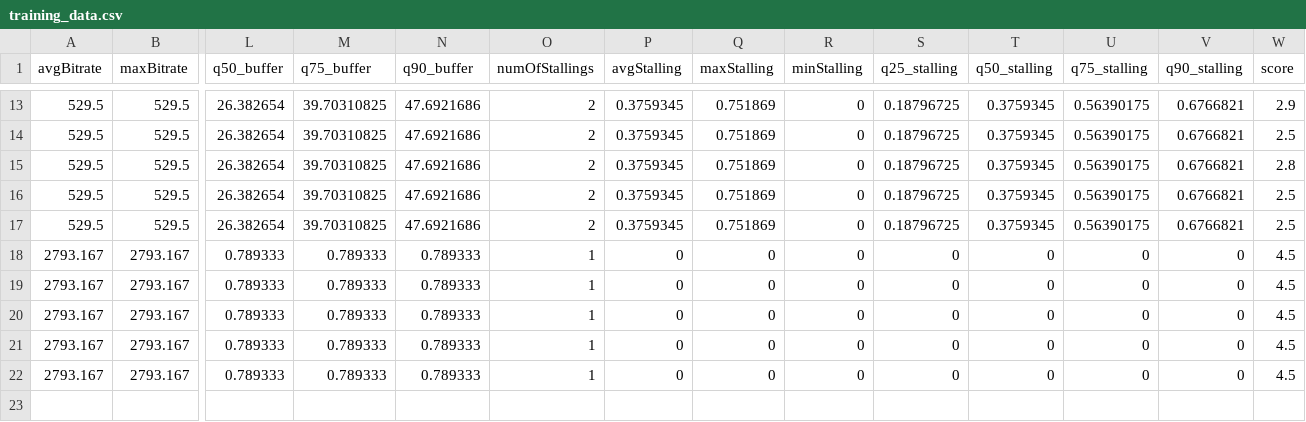
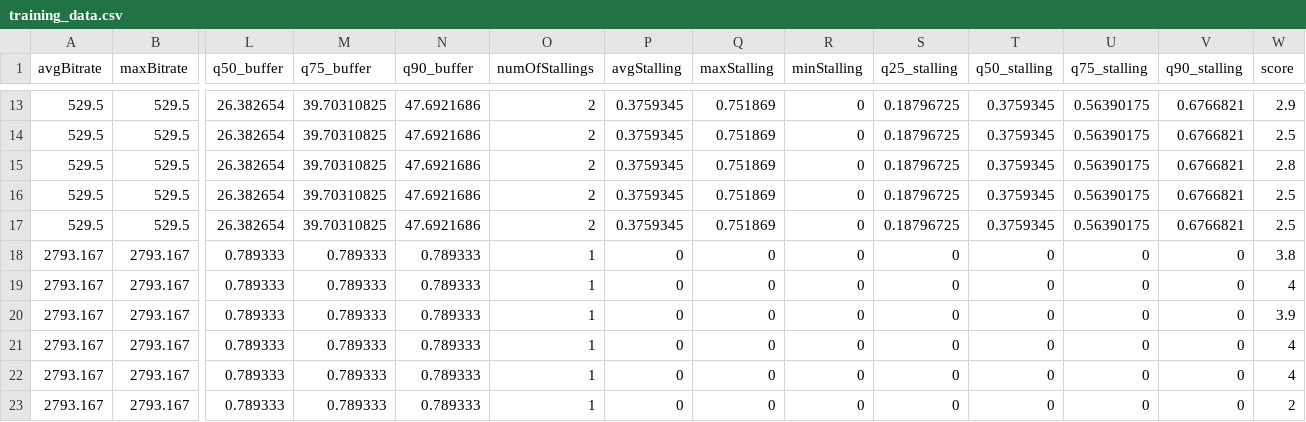
Before and after one commit to hopbless/Video-QoE, a CSV file: data/training_data.csv, drawn as a sheet; only a part is shown, gaps mark what is left out; rows hold the shown columns only; the diff names each change by its address in the sheet, - before the commit and + after, or states it on an @@ line.

```diff
--- a/data/training_data.csv
+++ b/data/training_data.csv
-W18 (score): 4.5
+W18 (score): 3.8
-W19 (score): 4.5
+W19 (score): 4
-W20 (score): 4.5
+W20 (score): 3.9
-W21:W22 (score): 4.5
+W21:W22 (score): 4
+row 23: 2793.167 | 2793.167 | 0.789333 | 0.789333 | 0.789333 | 1 | 0 | 0 | 0 | 0 | 0 | 0 | 0 | 2
```
Also changed, not shown: data/streams.csv, 35 other files.
